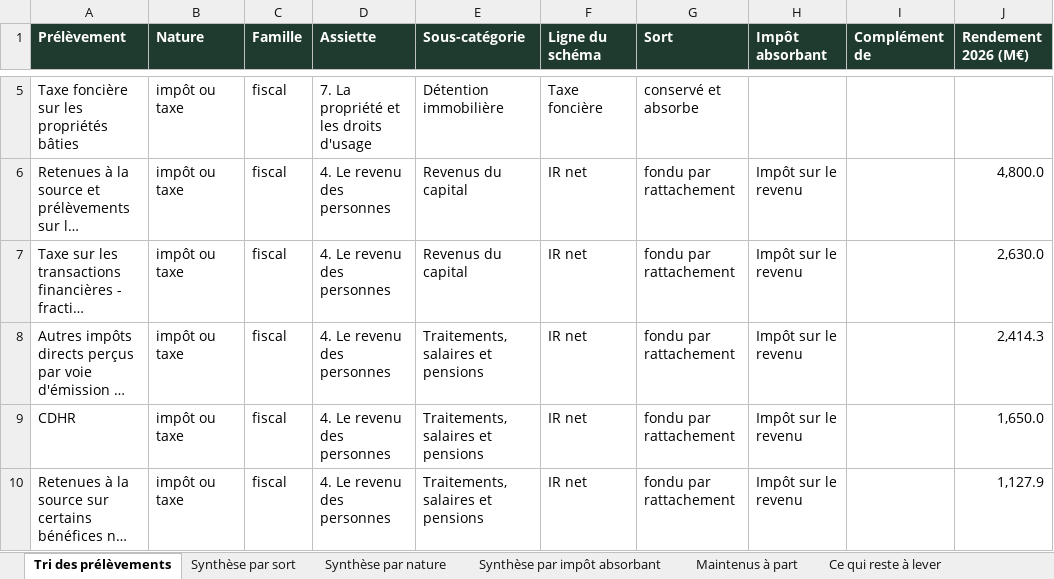
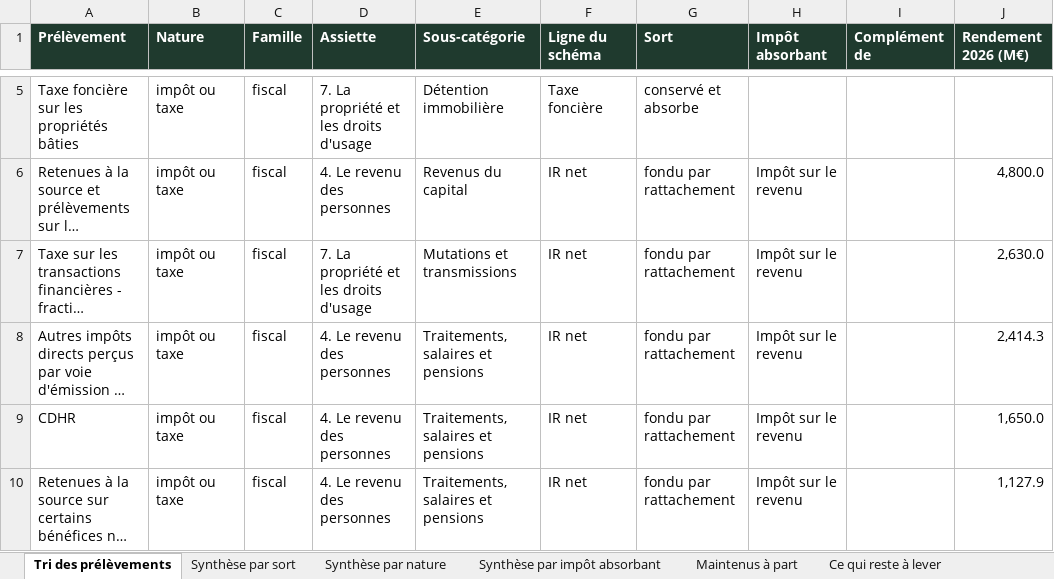
Before and after one commit to resolution-ib-dev/Resolution-2027, an Excel workbook: chantier/referentiels/Tri_prelevements_20261015.xlsx, sheet Tri des prélèvements, drawn as a sheet; only a part is shown, gaps mark what is left out; long unchanged cells end in …; values as stored, in another font and other column widths than the file's, no borders; charts and pictures not drawn; the diff covers the shown part only; the diff names each change by its address in the sheet, - before the commit and + after, or states it on an @@ line.

```diff
--- a/chantier/referentiels/Tri_prelevements_20261015.xlsx (sheet Tri des prélèvements)
+++ b/chantier/referentiels/Tri_prelevements_20261015.xlsx (sheet Tri des prélèvements)
-D7 (Assiette): 4. Le revenu des personnes
+D7 (Assiette): 7. La propriété et les droits d'usage
-E7 (Sous-catégorie): Revenus du capital
+E7 (Sous-catégorie): Mutations et transmissions
```
Also changed, not shown: 7 edited cells elsewhere in this sheet, sheet Synthèse par nature, 13 other files.
